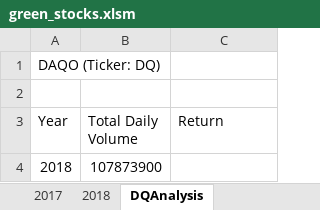
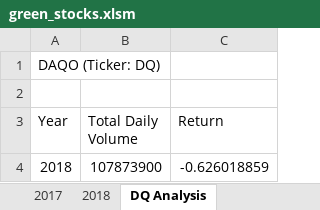
Before and after one commit to jesselynk/Stock-Analysis, an Excel workbook: green_stocks.xlsm, sheet DQ Analysis, drawn as a sheet; values as stored, in another font and other column widths than the file's, no borders; the diff names each change by its address in the sheet, - before the commit and + after, or states it on an @@ line.

Commit message:
Add files via upload

```diff
--- a/green_stocks.xlsm (sheet DQ Analysis)
+++ b/green_stocks.xlsm (sheet DQ Analysis)
-sheet tab: DQAnalysis
+sheet tab: DQ Analysis
-C4 (Return): (empty)
+C4 (Return): -0.626018859
```
